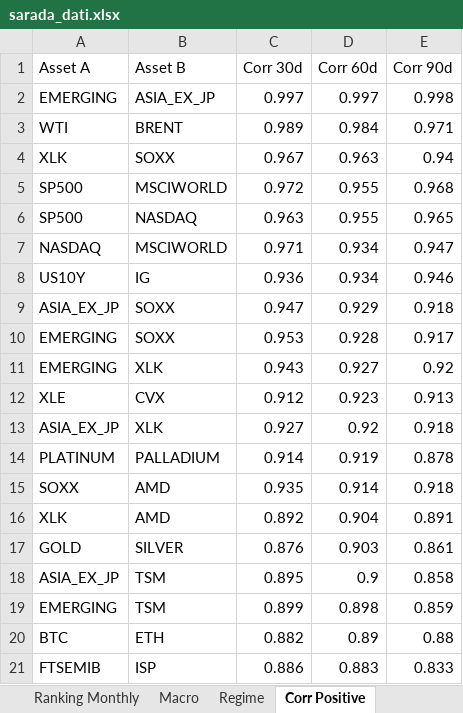
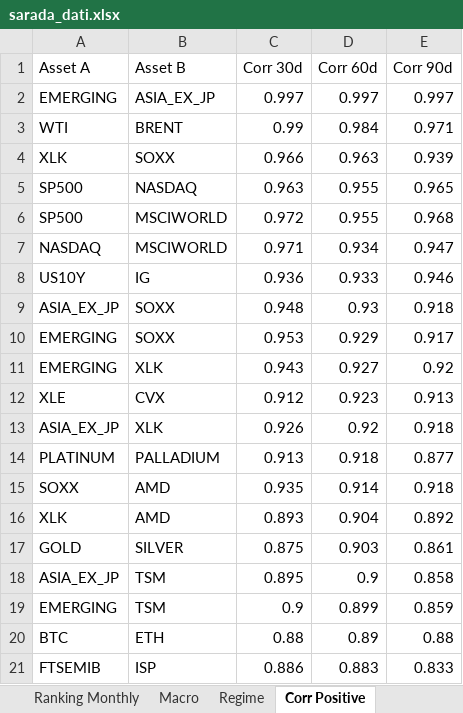
Before and after one commit to giapal96-star/jennifer-trading-dashbord, an Excel workbook: docs/sarada_dati.xlsx, sheet Corr Positive, drawn as a sheet; values as stored, in another font and other column widths than the file's, no borders; removed rows and columns are numbered as before the commit, all else as after; the diff names each change by its address in the sheet, - before the commit and + after, or states it on an @@ line.

```diff
--- a/docs/sarada_dati.xlsx (sheet Corr Positive)
+++ b/docs/sarada_dati.xlsx (sheet Corr Positive)
-E2 (Corr 90d): 0.998
+E2 (Corr 90d): 0.997
-C3 (Corr 30d): 0.989
+C3 (Corr 30d): 0.99
-C4 (Corr 30d): 0.967
+C4 (Corr 30d): 0.966
-E4 (Corr 90d): 0.94
+E4 (Corr 90d): 0.939
@@ row 6 moved to row 5: SP500 @@
-D8 (Corr 60d): 0.934
+D8 (Corr 60d): 0.933
-C9 (Corr 30d): 0.947
+C9 (Corr 30d): 0.948
-D9 (Corr 60d): 0.929
+D9 (Corr 60d): 0.93
-D10 (Corr 60d): 0.928
+D10 (Corr 60d): 0.929
-C13 (Corr 30d): 0.927
+C13 (Corr 30d): 0.926
-row 14: PLATINUM | PALLADIUM | 0.914 | 0.919 | 0.878
+row 14: PLATINUM | PALLADIUM | 0.913 | 0.918 | 0.877
-C16 (Corr 30d): 0.892
+C16 (Corr 30d): 0.893
-E16 (Corr 90d): 0.891
+E16 (Corr 90d): 0.892
-C17 (Corr 30d): 0.876
+C17 (Corr 30d): 0.875
-C19 (Corr 30d): 0.899
+C19 (Corr 30d): 0.9
-D19 (Corr 60d): 0.898
+D19 (Corr 60d): 0.899
-C20 (Corr 30d): 0.882
+C20 (Corr 30d): 0.88
```
Also changed, not shown: sheet Ranking Daily, sheet Ranking Weekly, sheet Ranking Monthly, sheet Corr Negative, sheet Macro, sheet Regime, 2 other files.
